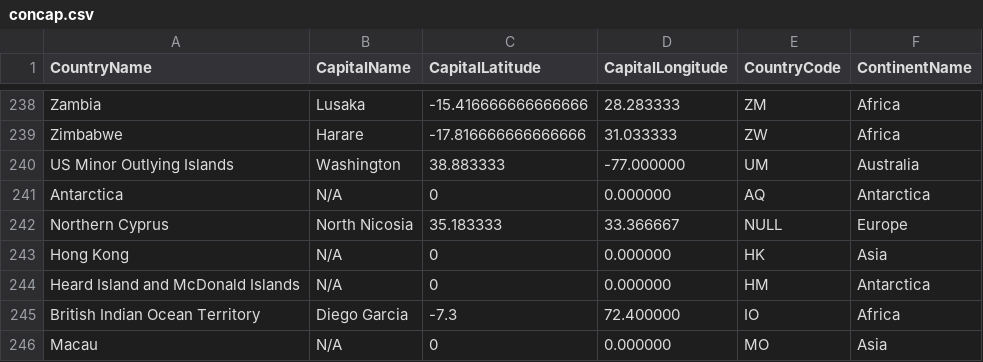
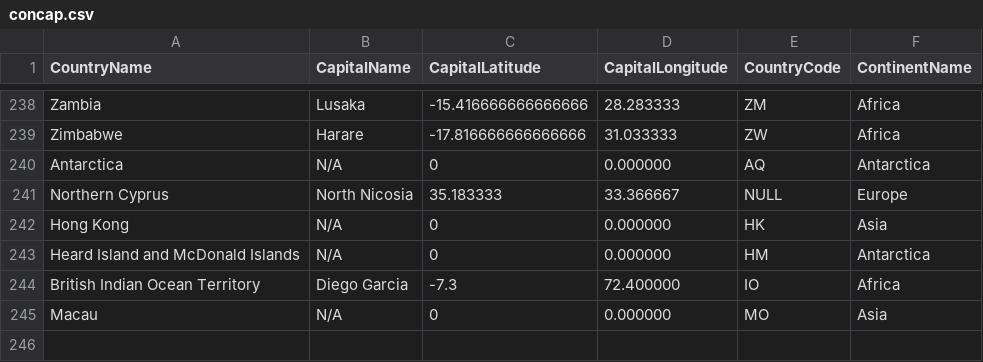
Before and after one commit to JannisKu/Teaching, a CSV file: Data/concap.csv, drawn as a sheet; only a part is shown, gaps mark what is left out.

Commit message:
Update concap.csv

```diff
--- a/Data/concap.csv
+++ b/Data/concap.csv
@@ -239,3 +239,2 @@ Zambia,Lusaka,-15.416666666666666,28.283333,ZM,Africa
 Zimbabwe,Harare,-17.816666666666666,31.033333,ZW,Africa
-US Minor Outlying Islands,Washington,38.883333,-77.000000,UM,Australia
 Antarctica,N/A,0,0.000000,AQ,Antarctica
```
